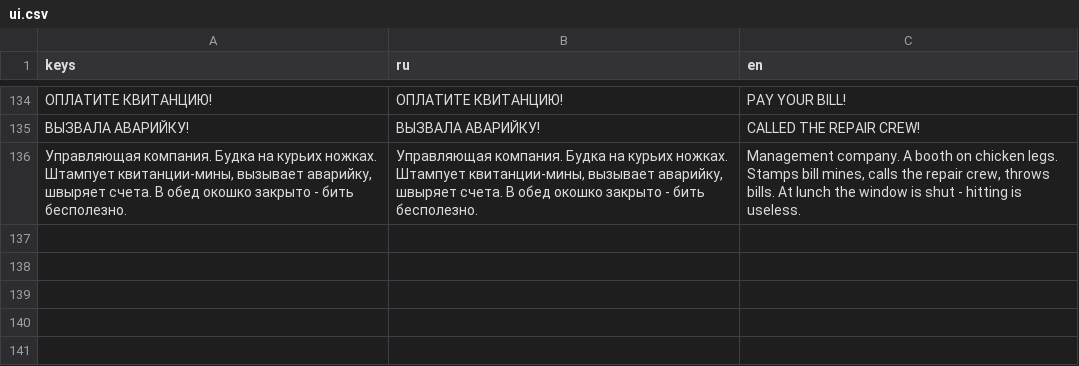
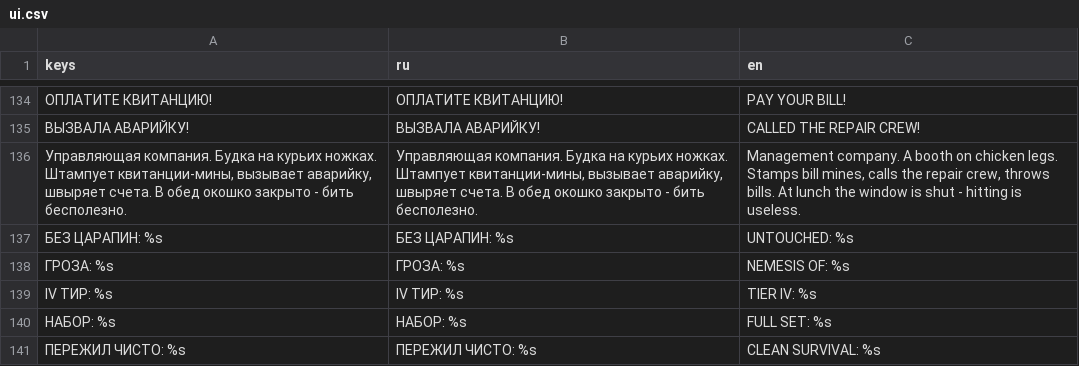
Before and after one commit to Gepackstuck/Stinky_Dumpster_Survivors, a CSV file: translations/ui.csv, drawn as a sheet; only a part is shown, gaps mark what is left out; the diff names each change by its address in the sheet, - before the commit and + after, or states it on an @@ line.

```diff
--- a/translations/ui.csv
+++ b/translations/ui.csv
+row 137: БЕЗ ЦАРАПИН: %s | БЕЗ ЦАРАПИН: %s | UNTOUCHED: %s
+row 138: ГРОЗА: %s | ГРОЗА: %s | NEMESIS OF: %s
+row 139: IV ТИР: %s | IV ТИР: %s | TIER IV: %s
+row 140: НАБОР: %s | НАБОР: %s | FULL SET: %s
+row 141: ПЕРЕЖИЛ ЧИСТО: %s | ПЕРЕЖИЛ ЧИСТО: %s | CLEAN SURVIVAL: %s
```
Also changed, not shown: 7 other files.
